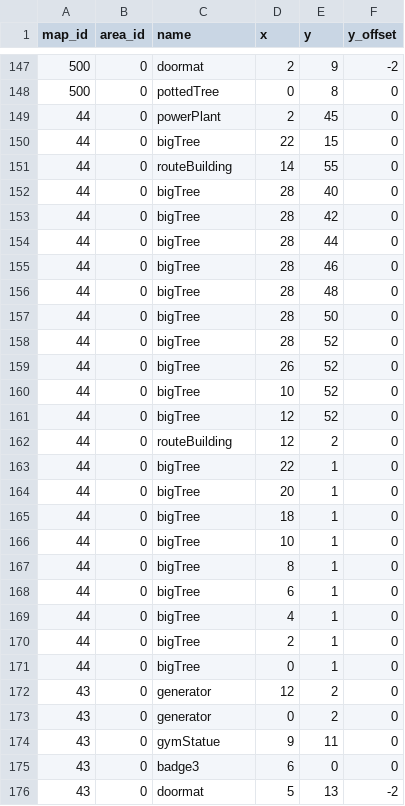
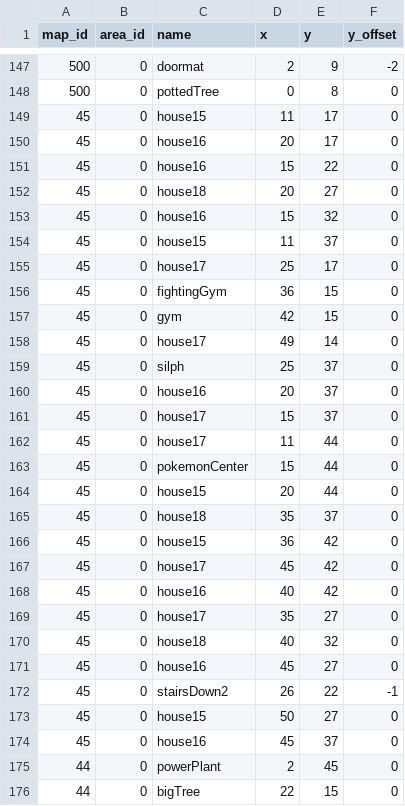
Before and after one commit to Jake-L/PokemonOceanBlue, a CSV file: src/rawdata/mapObjects.csv, drawn as a sheet; only a part is shown, gaps mark what is left out; the shorter side is filled out with more unchanged rows; the diff names each change by its address in the sheet, - before the commit and + after, or states it on an @@ line.

```diff
--- a/src/rawdata/mapObjects.csv
+++ b/src/rawdata/mapObjects.csv
+row 149: 45 | 0 | house15 | 11 | 17 | 0
+row 150: 45 | 0 | house16 | 20 | 17 | 0
+row 151: 45 | 0 | house16 | 15 | 22 | 0
+row 152: 45 | 0 | house18 | 20 | 27 | 0
+row 153: 45 | 0 | house16 | 15 | 32 | 0
+row 154: 45 | 0 | house15 | 11 | 37 | 0
+row 155: 45 | 0 | house17 | 25 | 17 | 0
+row 156: 45 | 0 | fightingGym | 36 | 15 | 0
+row 157: 45 | 0 | gym | 42 | 15 | 0
+row 158: 45 | 0 | house17 | 49 | 14 | 0
+row 159: 45 | 0 | silph | 25 | 37 | 0
+row 160: 45 | 0 | house16 | 20 | 37 | 0
+row 161: 45 | 0 | house17 | 15 | 37 | 0
+row 162: 45 | 0 | house17 | 11 | 44 | 0
+row 163: 45 | 0 | pokemonCenter | 15 | 44 | 0
+row 164: 45 | 0 | house15 | 20 | 44 | 0
+row 165: 45 | 0 | house18 | 35 | 37 | 0
+row 166: 45 | 0 | house15 | 36 | 42 | 0
+row 167: 45 | 0 | house17 | 45 | 42 | 0
+row 168: 45 | 0 | house16 | 40 | 42 | 0
+row 169: 45 | 0 | house17 | 35 | 27 | 0
+row 170: 45 | 0 | house18 | 40 | 32 | 0
+row 171: 45 | 0 | house16 | 45 | 27 | 0
+row 172: 45 | 0 | stairsDown2 | 26 | 22 | -1
+row 173: 45 | 0 | house15 | 50 | 27 | 0
+row 174: 45 | 0 | house16 | 45 | 37 | 0
```
Also changed, not shown: src/maps/map45.csv, src/rawdata/mapTemplate.csv, 15 other files.
